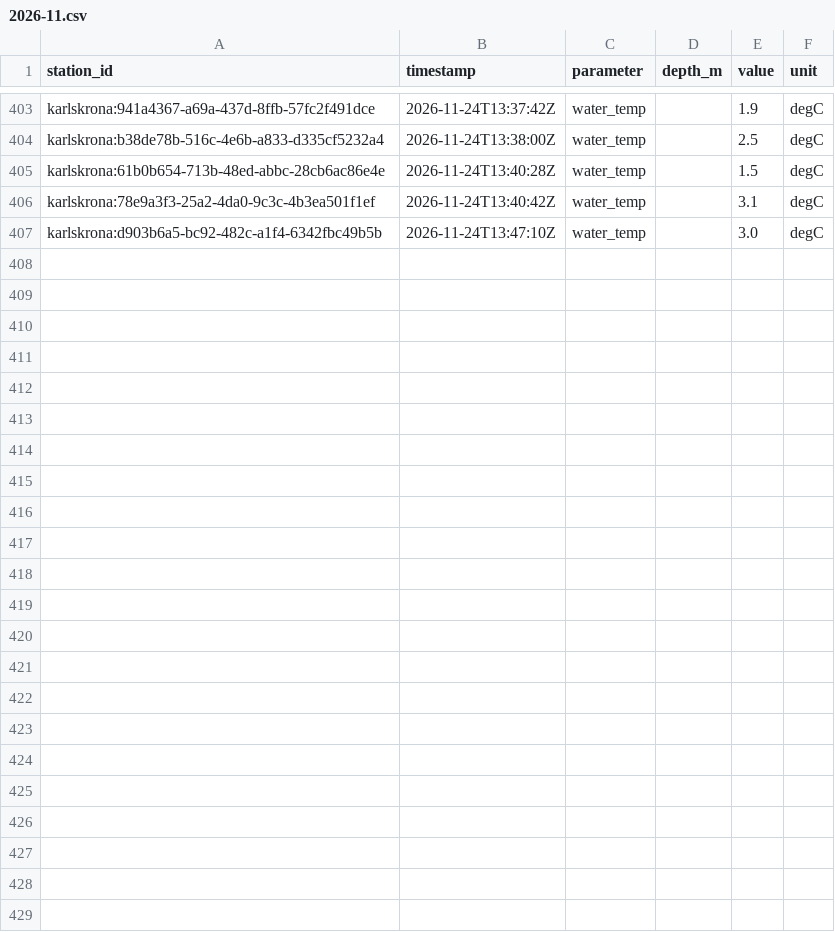
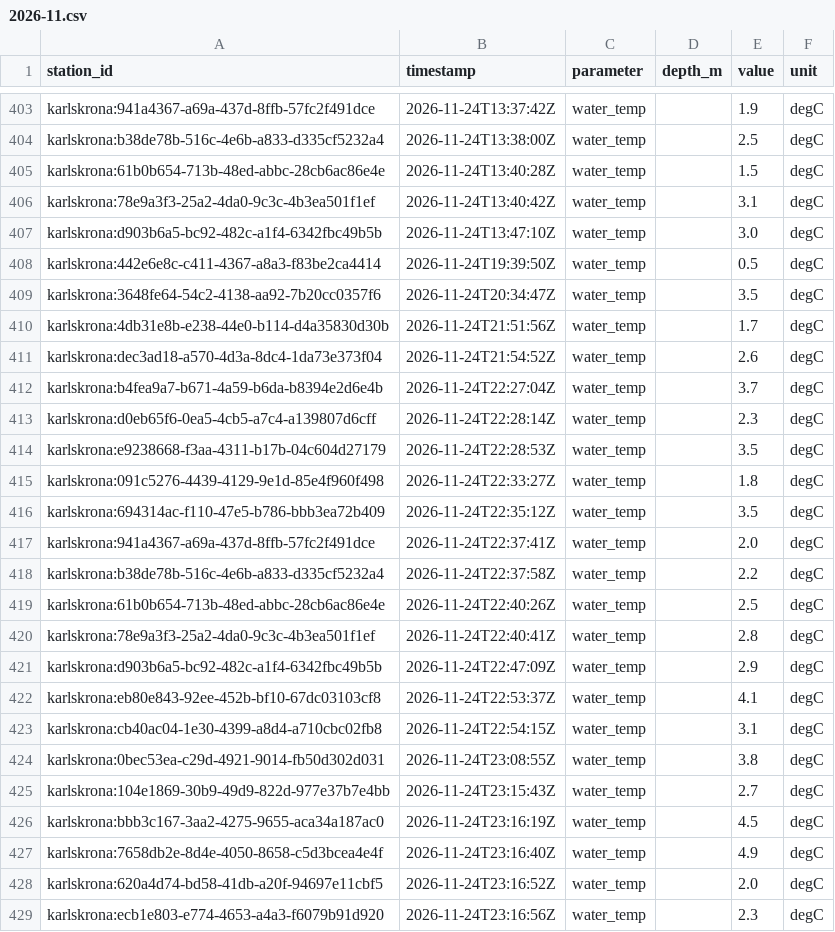
Before and after one commit to jpeka/sjoTemp, a CSV file: data/observations/karlskrona/2026-11.csv, drawn as a sheet; only a part is shown, gaps mark what is left out; the diff names each change by its address in the sheet, - before the commit and + after, or states it on an @@ line.

```diff
--- a/data/observations/karlskrona/2026-11.csv
+++ b/data/observations/karlskrona/2026-11.csv
+row 408: karlskrona:442e6e8c-c411-4367-a8a3-f83be2ca4414 | 2026-11-24T19:39:50Z | water_temp |  | 0.5 | degC
+row 409: karlskrona:3648fe64-54c2-4138-aa92-7b20cc0357f6 | 2026-11-24T20:34:47Z | water_temp |  | 3.5 | degC
+row 410: karlskrona:4db31e8b-e238-44e0-b114-d4a35830d30b | 2026-11-24T21:51:56Z | water_temp |  | 1.7 | degC
+row 411: karlskrona:dec3ad18-a570-4d3a-8dc4-1da73e373f04 | 2026-11-24T21:54:52Z | water_temp |  | 2.6 | degC
+row 412: karlskrona:b4fea9a7-b671-4a59-b6da-b8394e2d6e4b | 2026-11-24T22:27:04Z | water_temp |  | 3.7 | degC
+row 413: karlskrona:d0eb65f6-0ea5-4cb5-a7c4-a139807d6cff | 2026-11-24T22:28:14Z | water_temp |  | 2.3 | degC
+row 414: karlskrona:e9238668-f3aa-4311-b17b-04c604d27179 | 2026-11-24T22:28:53Z | water_temp |  | 3.5 | degC
+row 415: karlskrona:091c5276-4439-4129-9e1d-85e4f960f498 | 2026-11-24T22:33:27Z | water_temp |  | 1.8 | degC
+row 416: karlskrona:694314ac-f110-47e5-b786-bbb3ea72b409 | 2026-11-24T22:35:12Z | water_temp |  | 3.5 | degC
+row 417: karlskrona:941a4367-a69a-437d-8ffb-57fc2f491dce | 2026-11-24T22:37:41Z | water_temp |  | 2.0 | degC
+row 418: karlskrona:b38de78b-516c-4e6b-a833-d335cf5232a4 | 2026-11-24T22:37:58Z | water_temp |  | 2.2 | degC
+row 419: karlskrona:61b0b654-713b-48ed-abbc-28cb6ac86e4e | 2026-11-24T22:40:26Z | water_temp |  | 2.5 | degC
+row 420: karlskrona:78e9a3f3-25a2-4da0-9c3c-4b3ea501f1ef | 2026-11-24T22:40:41Z | water_temp |  | 2.8 | degC
+row 421: karlskrona:d903b6a5-bc92-482c-a1f4-6342fbc49b5b | 2026-11-24T22:47:09Z | water_temp |  | 2.9 | degC
+row 422: karlskrona:eb80e843-92ee-452b-bf10-67dc03103cf8 | 2026-11-24T22:53:37Z | water_temp |  | 4.1 | degC
+row 423: karlskrona:cb40ac04-1e30-4399-a8d4-a710cbc02fb8 | 2026-11-24T22:54:15Z | water_temp |  | 3.1 | degC
+row 424: karlskrona:0bec53ea-c29d-4921-9014-fb50d302d031 | 2026-11-24T23:08:55Z | water_temp |  | 3.8 | degC
+row 425: karlskrona:104e1869-30b9-49d9-822d-977e37b7e4bb | 2026-11-24T23:15:43Z | water_temp |  | 2.7 | degC
+row 426: karlskrona:bbb3c167-3aa2-4275-9655-aca34a187ac0 | 2026-11-24T23:16:19Z | water_temp |  | 4.5 | degC
+row 427: karlskrona:7658db2e-8d4e-4050-8658-c5d3bcea4e4f | 2026-11-24T23:16:40Z | water_temp |  | 4.9 | degC
+row 428: karlskrona:620a4d74-bd58-41db-a20f-94697e11cbf5 | 2026-11-24T23:16:52Z | water_temp |  | 2.0 | degC
+row 429: karlskrona:ecb1e803-e774-4653-a4a3-f6079b91d920 | 2026-11-24T23:16:56Z | water_temp |  | 2.3 | degC
```
Also changed, not shown: data/observations/bjarekraft/2026-11.csv, data/observations/sodertalje/2026-11.csv, 2 other files.
